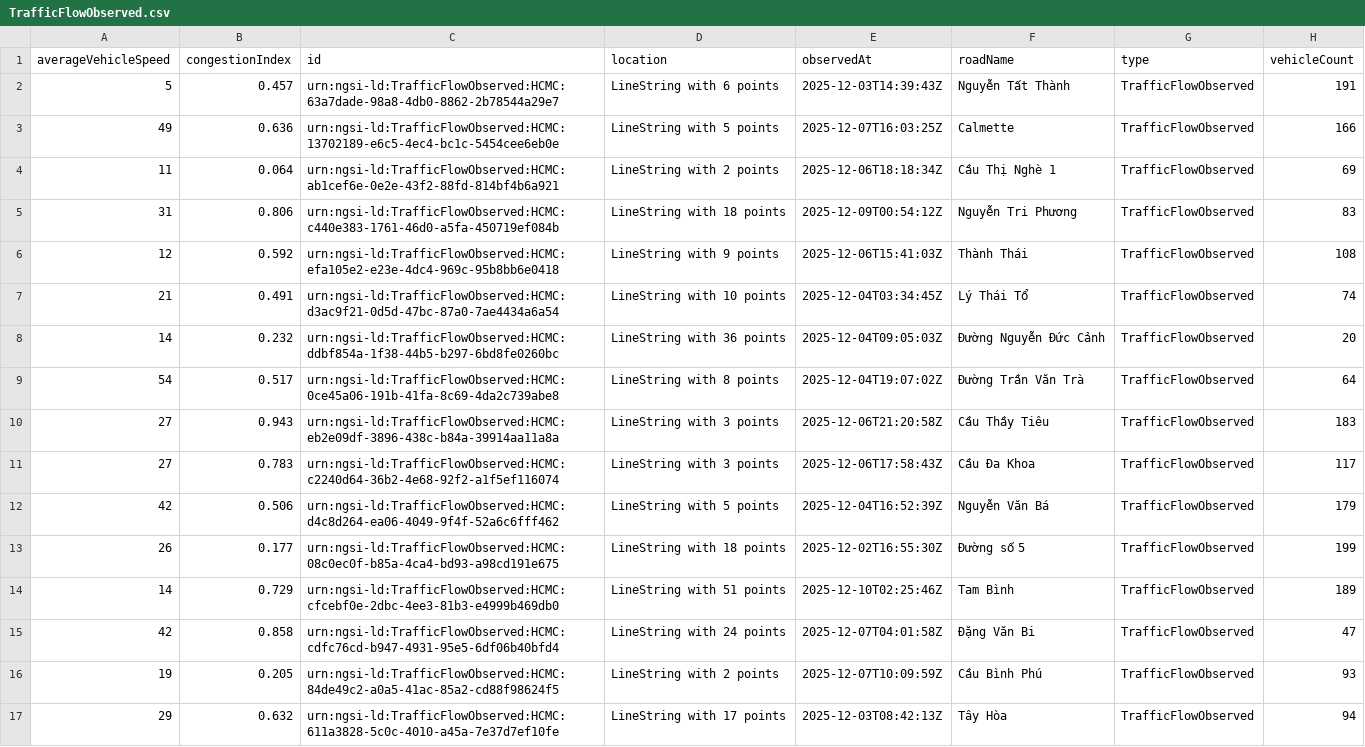
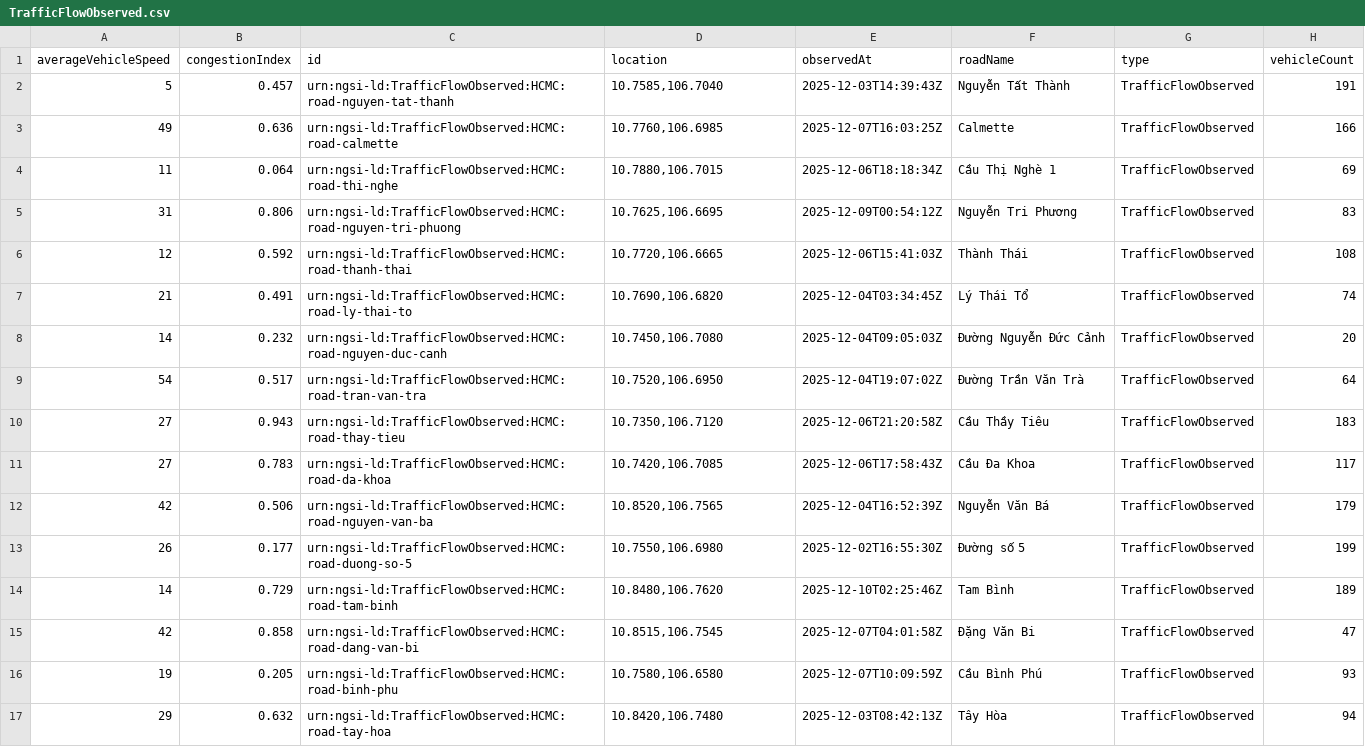
Before and after one commit to CTU-SematX/LegoCity, a CSV file: opendata/seed-data/TrafficFlowObserved.csv, drawn as a sheet; only a part is shown; the diff covers the shown part only.

```diff
--- a/opendata/seed-data/TrafficFlowObserved.csv
+++ b/opendata/seed-data/TrafficFlowObserved.csv
@@ -1,17 +1,17 @@
 averageVehicleSpeed,congestionIndex,id,location,observedAt,roadName,type,vehicleCount
-5,0.457,urn:ngsi-ld:TrafficFlowObserved:HCMC:63a7dade-98a8-4db0-8862-2b78544a29e7,LineString with 6 points,2025-12-03T14:39:43Z,Nguyễn Tất Thành,TrafficFlowObserved,191
-49,0.636,urn:ngsi-ld:TrafficFlowObserved:HCMC:13702189-e6c5-4ec4-bc1c-5454cee6eb0e,LineString with 5 points,2025-12-07T16:03:25Z,Calmette,TrafficFlowObserved,166
-11,0.064,urn:ngsi-ld:TrafficFlowObserved:HCMC:ab1cef6e-0e2e-43f2-88fd-814bf4b6a921,LineString with 2 points,2025-12-06T18:18:34Z,Cầu Thị Nghè 1,TrafficFlowObserved,69
-31,0.806,urn:ngsi-ld:TrafficFlowObserved:HCMC:c440e383-1761-46d0-a5fa-450719ef084b,LineString with 18 points,2025-12-09T00:54:12Z,Nguyễn Tri Phương,TrafficFlowObserved,83
-12,0.592,urn:ngsi-ld:TrafficFlowObserved:HCMC:efa105e2-e23e-4dc4-969c-95b8bb6e0418,LineString with 9 points,2025-12-06T15:41:03Z,Thành Thái,TrafficFlowObserved,108
-21,0.491,urn:ngsi-ld:TrafficFlowObserved:HCMC:d3ac9f21-0d5d-47bc-87a0-7ae4434a6a54,LineString with 10 points,2025-12-04T03:34:45Z,Lý Thái Tổ,TrafficFlowObserved,74
-14,0.232,urn:ngsi-ld:TrafficFlowObserved:HCMC:ddbf854a-1f38-44b5-b297-6bd8fe0260bc,LineString with 36 points,2025-12-04T09:05:03Z,Đường Nguyễn Đức Cảnh,TrafficFlowObserved,20
-54,0.517,urn:ngsi-ld:TrafficFlowObserved:HCMC:0ce45a06-191b-41fa-8c69-4da2c739abe8,LineString with 8 points,2025-12-04T19:07:02Z,Đường Trần Văn Trà,TrafficFlowObserved,64
-27,0.943,urn:ngsi-ld:TrafficFlowObserved:HCMC:eb2e09df-3896-438c-b84a-39914aa11a8a,LineString with 3 points,2025-12-06T21:20:58Z,Cầu Thầy Tiêu,TrafficFlowObserved,183
-27,0.783,urn:ngsi-ld:TrafficFlowObserved:HCMC:c2240d64-36b2-4e68-92f2-a1f5ef116074,LineString with 3 points,2025-12-06T17:58:43Z,Cầu Đa Khoa,TrafficFlowObserved,117
-42,0.506,urn:ngsi-ld:TrafficFlowObserved:HCMC:d4c8d264-ea06-4049-9f4f-52a6c6fff462,LineString with 5 points,2025-12-04T16:52:39Z,Nguyễn Văn Bá,TrafficFlowObserved,179
-26,0.177,urn:ngsi-ld:TrafficFlowObserved:HCMC:08c0ec0f-b85a-4ca4-bd93-a98cd191e675,LineString with 18 points,2025-12-02T16:55:30Z,Đường số 5,TrafficFlowObserved,199
-14,0.729,urn:ngsi-ld:TrafficFlowObserved:HCMC:cfcebf0e-2dbc-4ee3-81b3-e4999b469db0,LineString with 51 points,2025-12-10T02:25:46Z,Tam Bình,TrafficFlowObserved,189
-42,0.858,urn:ngsi-ld:TrafficFlowObserved:HCMC:cdfc76cd-b947-4931-95e5-6df06b40bfd4,LineString with 24 points,2025-12-07T04:01:58Z,Đặng Văn Bi,TrafficFlowObserved,47
-19,0.205,urn:ngsi-ld:TrafficFlowObserved:HCMC:84de49c2-a0a5-41ac-85a2-cd88f98624f5,LineString with 2 points,2025-12-07T10:09:59Z,Cầu Bình Phú,TrafficFlowObserved,93
-29,0.632,urn:ngsi-ld:TrafficFlowObserved:HCMC:611a3828-5c0c-4010-a45a-7e37d7ef10fe,LineString with 17 points,2025-12-03T08:42:13Z,Tây Hòa,TrafficFlowObserved,94
+5,0.457,urn:ngsi-ld:TrafficFlowObserved:HCMC:road-nguyen-tat-thanh,"10.7585,106.7040",2025-12-03T14:39:43Z,Nguyễn Tất Thành,TrafficFlowObserved,191
+49,0.636,urn:ngsi-ld:TrafficFlowObserved:HCMC:road-calmette,"10.7760,106.6985",2025-12-07T16:03:25Z,Calmette,TrafficFlowObserved,166
+11,0.064,urn:ngsi-ld:TrafficFlowObserved:HCMC:road-thi-nghe,"10.7880,106.7015",2025-12-06T18:18:34Z,Cầu Thị Nghè 1,TrafficFlowObserved,69
+31,0.806,urn:ngsi-ld:TrafficFlowObserved:HCMC:road-nguyen-tri-phuong,"10.7625,106.6695",2025-12-09T00:54:12Z,Nguyễn Tri Phương,TrafficFlowObserved,83
+12,0.592,urn:ngsi-ld:TrafficFlowObserved:HCMC:road-thanh-thai,"10.7720,106.6665",2025-12-06T15:41:03Z,Thành Thái,TrafficFlowObserved,108
+21,0.491,urn:ngsi-ld:TrafficFlowObserved:HCMC:road-ly-thai-to,"10.7690,106.6820",2025-12-04T03:34:45Z,Lý Thái Tổ,TrafficFlowObserved,74
+14,0.232,urn:ngsi-ld:TrafficFlowObserved:HCMC:road-nguyen-duc-canh,"10.7450,106.7080",2025-12-04T09:05:03Z,Đường Nguyễn Đức Cảnh,TrafficFlowObserved,20
+54,0.517,urn:ngsi-ld:TrafficFlowObserved:HCMC:road-tran-van-tra,"10.7520,106.6950",2025-12-04T19:07:02Z,Đường Trần Văn Trà,TrafficFlowObserved,64
+27,0.943,urn:ngsi-ld:TrafficFlowObserved:HCMC:road-thay-tieu,"10.7350,106.7120",2025-12-06T21:20:58Z,Cầu Thầy Tiêu,TrafficFlowObserved,183
+27,0.783,urn:ngsi-ld:TrafficFlowObserved:HCMC:road-da-khoa,"10.7420,106.7085",2025-12-06T17:58:43Z,Cầu Đa Khoa,TrafficFlowObserved,117
+42,0.506,urn:ngsi-ld:TrafficFlowObserved:HCMC:road-nguyen-van-ba,"10.8520,106.7565",2025-12-04T16:52:39Z,Nguyễn Văn Bá,TrafficFlowObserved,179
+26,0.177,urn:ngsi-ld:TrafficFlowObserved:HCMC:road-duong-so-5,"10.7550,106.6980",2025-12-02T16:55:30Z,Đường số 5,TrafficFlowObserved,199
+14,0.729,urn:ngsi-ld:TrafficFlowObserved:HCMC:road-tam-binh,"10.8480,106.7620",2025-12-10T02:25:46Z,Tam Bình,TrafficFlowObserved,189
+42,0.858,urn:ngsi-ld:TrafficFlowObserved:HCMC:road-dang-van-bi,"10.8515,106.7545",2025-12-07T04:01:58Z,Đặng Văn Bi,TrafficFlowObserved,47
+19,0.205,urn:ngsi-ld:TrafficFlowObserved:HCMC:road-binh-phu,"10.7580,106.6580",2025-12-07T10:09:59Z,Cầu Bình Phú,TrafficFlowObserved,93
+29,0.632,urn:ngsi-ld:TrafficFlowObserved:HCMC:road-tay-hoa,"10.8420,106.7480",2025-12-03T08:42:13Z,Tây Hòa,TrafficFlowObserved,94
```
Also changed, not shown: 8 removed rows and 8 edited cells elsewhere in this file, opendata/seed-data/EmergencyVehicle.csv, opendata/seed-data/FloodSensor.csv, 5 other files.
